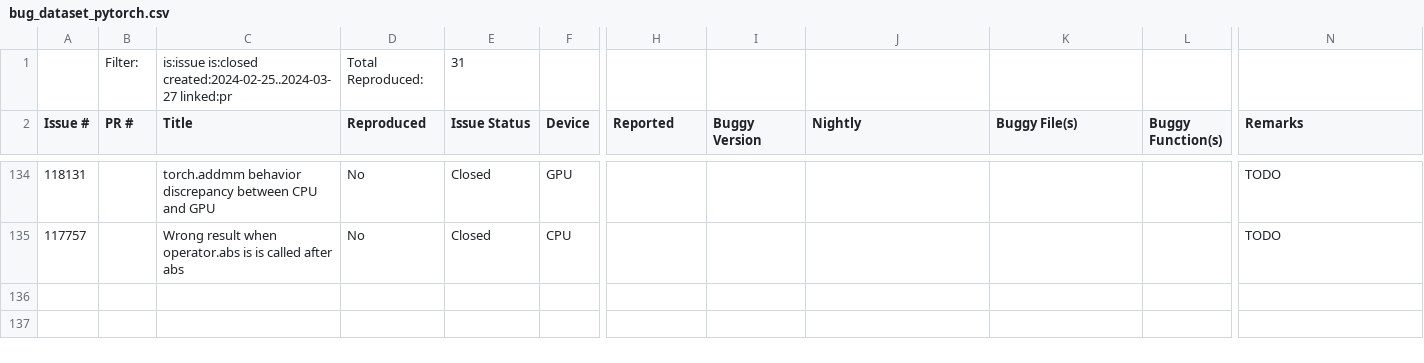
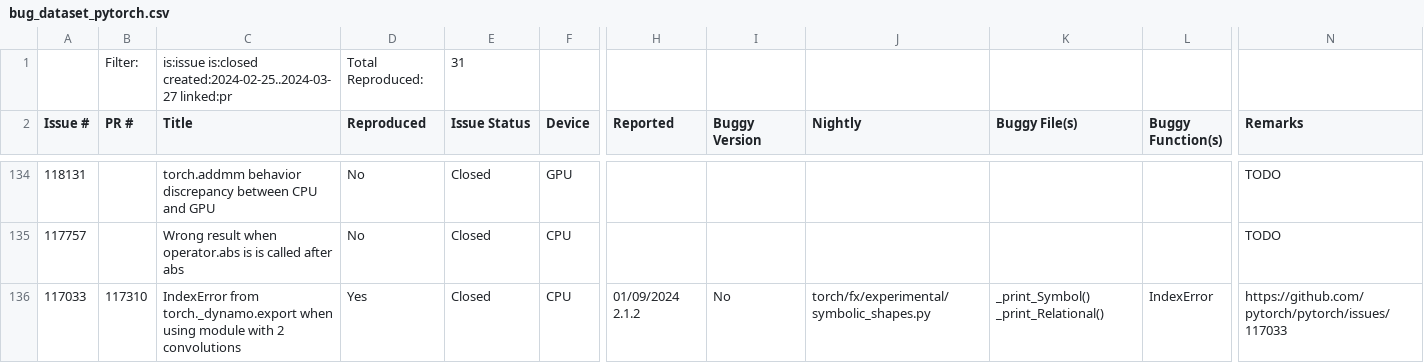
Before and after one commit to ncsu-swat/bugsindlls, a CSV file: bug_dataset_pytorch.csv, drawn as a sheet; only a part is shown, gaps mark what is left out; rows hold the shown columns only; the diff names each change by its address in the sheet, - before the commit and + after, or states it on an @@ line.

Commit message:
Added bug from issue no. 117033 - pytorch

```diff
--- a/bug_dataset_pytorch.csv
+++ b/bug_dataset_pytorch.csv
+row 136: 117033 | 117310 | IndexError from torch._dynamo.export when using module with 2 convolutions | Yes | Closed | CPU | 01/09/2024 2.1.2 | No | torch/fx/experimental/symbolic_shapes.py | _print_Symbol() _print_Relational() | IndexError | https://github.com/pytorch/pytorch/issues/117033
```
Also changed, not shown: 3 other files.
